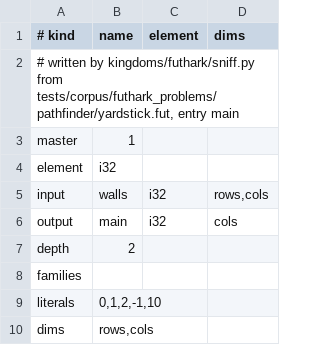
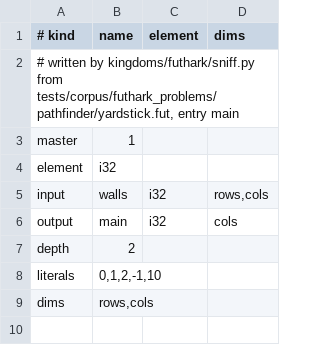
Before and after one commit to Gamakon/fuller, a TSV file: kingdoms/futhark/sig/pathfinder/view.tsv, drawn as a sheet.

Commit message:
feat(futhark): bidirectional reachability replaces the family filter -- a signature view admits every family; F the least fixpoint from the leaves, a row usable when its arguments are in F, B the closure from the root over usable rows; context-free classes recomputed until settled; the sniffer writes no families line; tables regenerated (function rows: pathfinder 3395->3975, reduce 351->408, scan 369->408, histogram 2610->2700; types unchanged; pathfinder gene width 82573->84015); plan 3e

```diff
--- a/kingdoms/futhark/sig/pathfinder/view.tsv
+++ b/kingdoms/futhark/sig/pathfinder/view.tsv
@@ -7,3 +7,2 @@ output	main	i32	cols
 depth	2		
-families			
 literals	0,1,2,-1,10		
```
Also changed, not shown: kingdoms/futhark/sig/histogram/view.tsv, kingdoms/futhark/sig/reduce/view.tsv, 21 other files.
